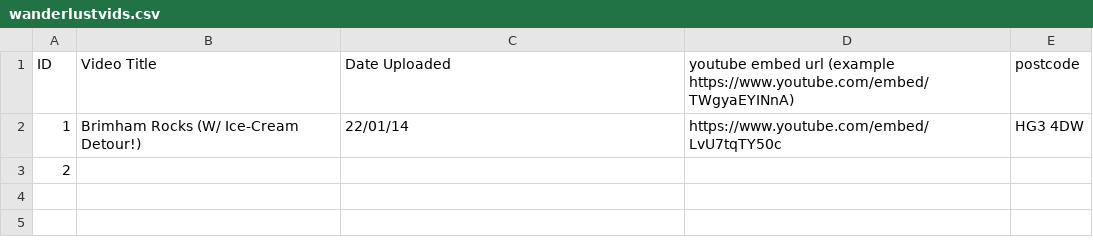
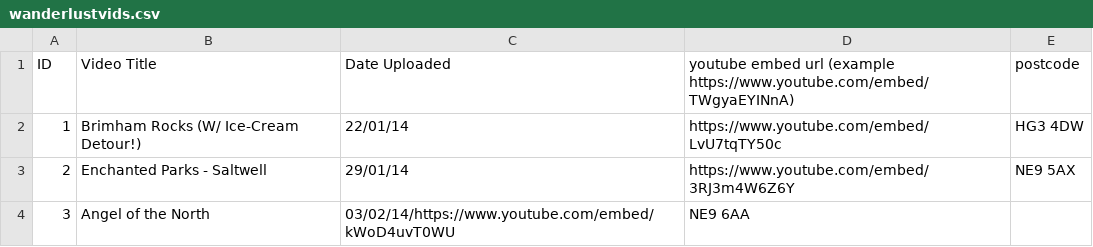
Before and after one commit to WearyWanderer/Website, a CSV file: assets/csv/wanderlustvids.csv, drawn as a sheet.

Commit message:
Added some csv data and started a test loop

```diff
--- a/assets/csv/wanderlustvids.csv
+++ b/assets/csv/wanderlustvids.csv
@@ -2,2 +2,3 @@ ID, Video Title, Date Uploaded, youtube embed url (example https://www.youtube.c
 1,Brimham Rocks (W/ Ice-Cream Detour!),22/01/14,https://www.youtube.com/embed/LvU7tqTY50c,HG3 4DW
-2,,,,
+2,Enchanted Parks - Saltwell,29/01/14,https://www.youtube.com/embed/3RJ3m4W6Z6Y,NE9 5AX
+3,Angel of the North,03/02/14/https://www.youtube.com/embed/kWoD4uvT0WU,NE9 6AA
```
Also changed, not shown: 1 other file.
